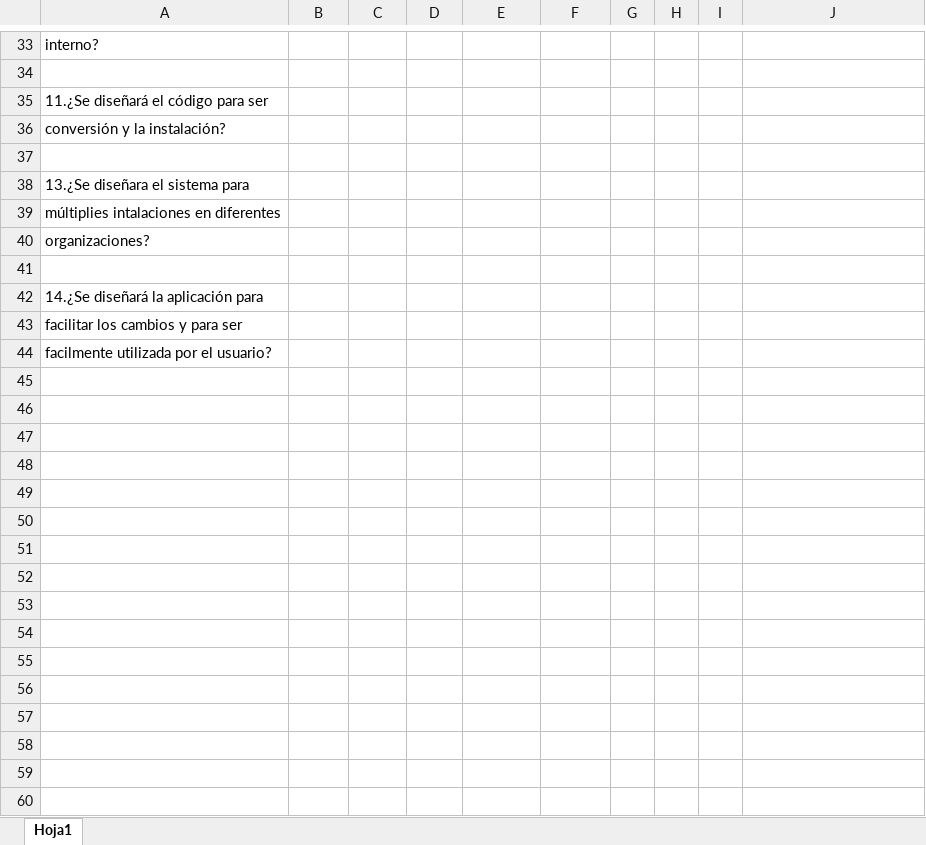
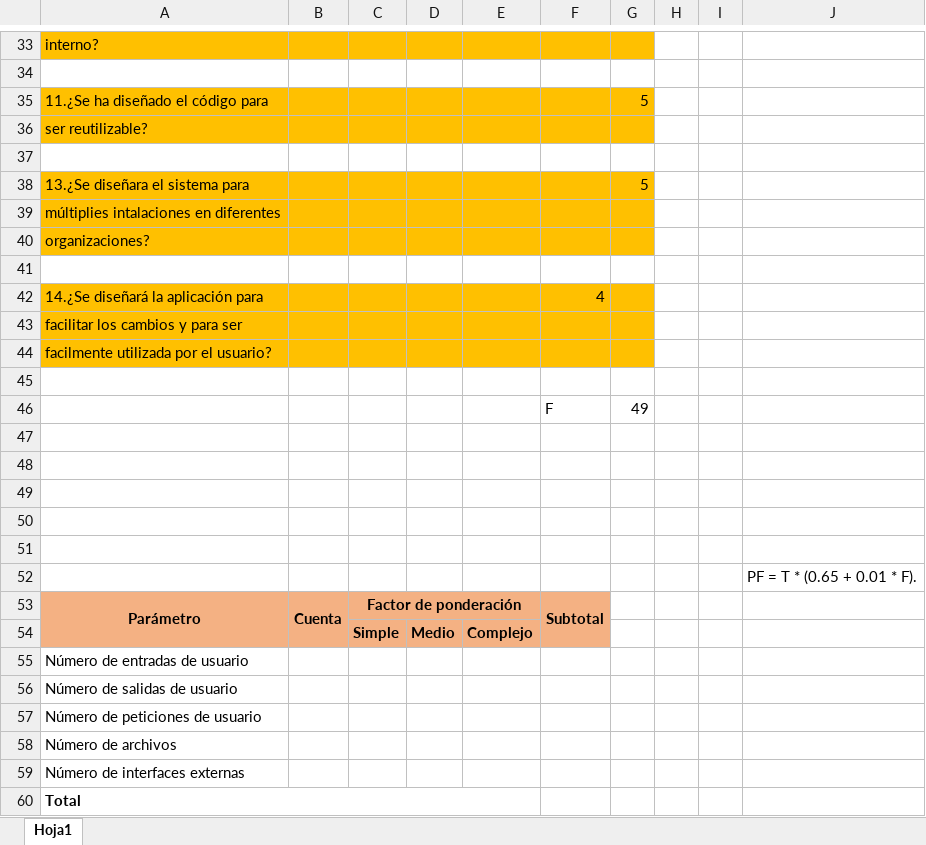
Before and after one commit to MaximilianoDOM/Proyecto, an Excel workbook: Metricas.xlsx, sheet Hoja1, drawn as a sheet; only a part is shown, gaps mark what is left out; values as stored, in another font and other column widths than the file's, no borders; removed rows and columns are numbered as before the commit, all else as after; the diff covers the shown part only; the diff names each change by its address in the sheet, - before the commit and + after, or states it on an @@ line.

```diff
--- a/Metricas.xlsx (sheet Hoja1)
+++ b/Metricas.xlsx (sheet Hoja1)
-A33:G33 fill: none
+A33:G33 fill: #FFC000
-row 35: 11.¿Se diseñará el código para ser
+row 35: 11.¿Se ha diseñado el código para |  |  |  |  |  | 5
-A36: conversión y la instalación?
+A36: ser reutilizable?
-A36:G36 fill: none
+A36:G36 fill: #FFC000
-A38:G40 fill: none
+A38:G40 fill: #FFC000
-G38: (empty)
+G38: 5
-A42:G44 fill: none
+A42:G44 fill: #FFC000
-F42: (empty)
+F42: 4
+row 45: (empty)
+row 46:  |  |  |  |  | F | 49
+row 47: (empty)
+row 48: (empty)
+row 49: (empty)
+row 50: (empty)
+row 51: (empty)
+row 52:  |  |  |  |  |  |  |  |  | PF = T * (0.65 + 0.01 * F).
+row 53: Parámetro | Cuenta | Factor de ponderación |  |  | Subtotal
+row 54:  |  | Simple | Medio | Complejo
+row 55: Número de entradas de usuario
+row 56: Número de salidas de usuario
+row 57: Número de peticiones de usuario
+row 58: Número de archivos
+row 59: Número de interfaces externas
+row 60: Total
```
Also changed, not shown: 3 added rows, 3 removed rows, 7 edited cells and cell formats elsewhere in this sheet.
